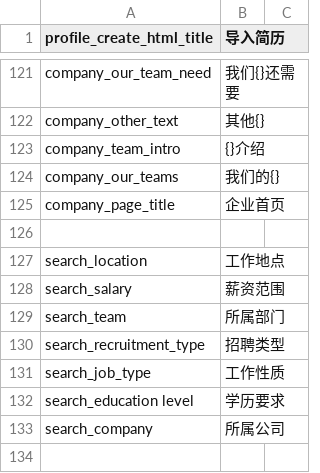
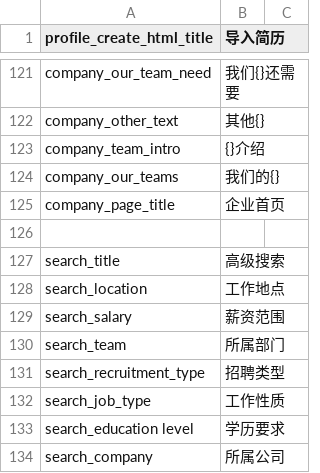
Before and after one commit to kingsallen/wechat, a CSV file: locale/zh_CN.csv, drawn as a sheet; only a part is shown, gaps mark what is left out.

```diff
--- a/locale/zh_CN.csv
+++ b/locale/zh_CN.csv
@@ -126,2 +126,3 @@
 
+"search_title", "高级搜索"
 "search_location","工作地点"
```
Also changed, not shown: locale/en_US.csv, 1 other file.
